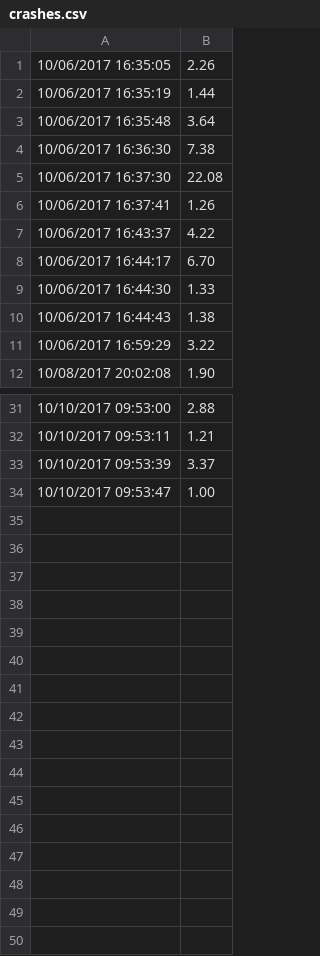
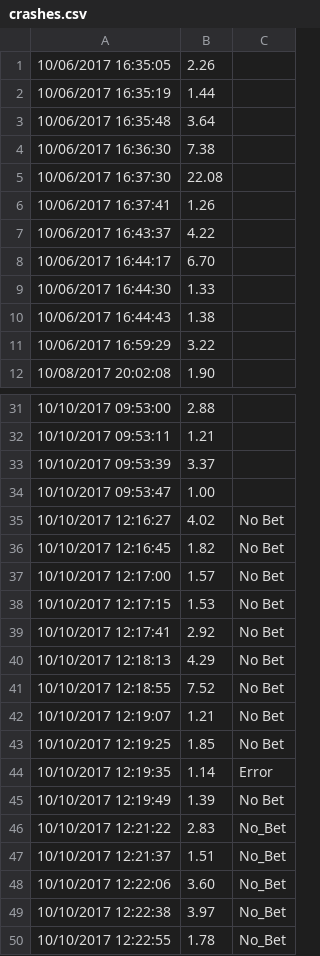
Before and after one commit to jbloom512/Gambo, a CSV file: crashes.csv, drawn as a sheet; only a part is shown, gaps mark what is left out; the diff names each change by its address in the sheet, - before the commit and + after, or states it on an @@ line.

```diff
--- a/crashes.csv
+++ b/crashes.csv
+column C, empty
+row 35: 10/10/2017 12:16:27 | 4.02 | No Bet
+row 36: 10/10/2017 12:16:45 | 1.82 | No Bet
+row 37: 10/10/2017 12:17:00 | 1.57 | No Bet
+row 38: 10/10/2017 12:17:15 | 1.53 | No Bet
+row 39: 10/10/2017 12:17:41 | 2.92 | No Bet
+row 40: 10/10/2017 12:18:13 | 4.29 | No Bet
+row 41: 10/10/2017 12:18:55 | 7.52 | No Bet
+row 42: 10/10/2017 12:19:07 | 1.21 | No Bet
+row 43: 10/10/2017 12:19:25 | 1.85 | No Bet
+row 44: 10/10/2017 12:19:35 | 1.14 | Error
+row 45: 10/10/2017 12:19:49 | 1.39 | No Bet
+row 46: 10/10/2017 12:21:22 | 2.83 | No_Bet
+row 47: 10/10/2017 12:21:37 | 1.51 | No_Bet
+row 48: 10/10/2017 12:22:06 | 3.60 | No_Bet
+row 49: 10/10/2017 12:22:38 | 3.97 | No_Bet
+row 50: 10/10/2017 12:22:55 | 1.78 | No_Bet
```
Also changed, not shown: 2 other files.
